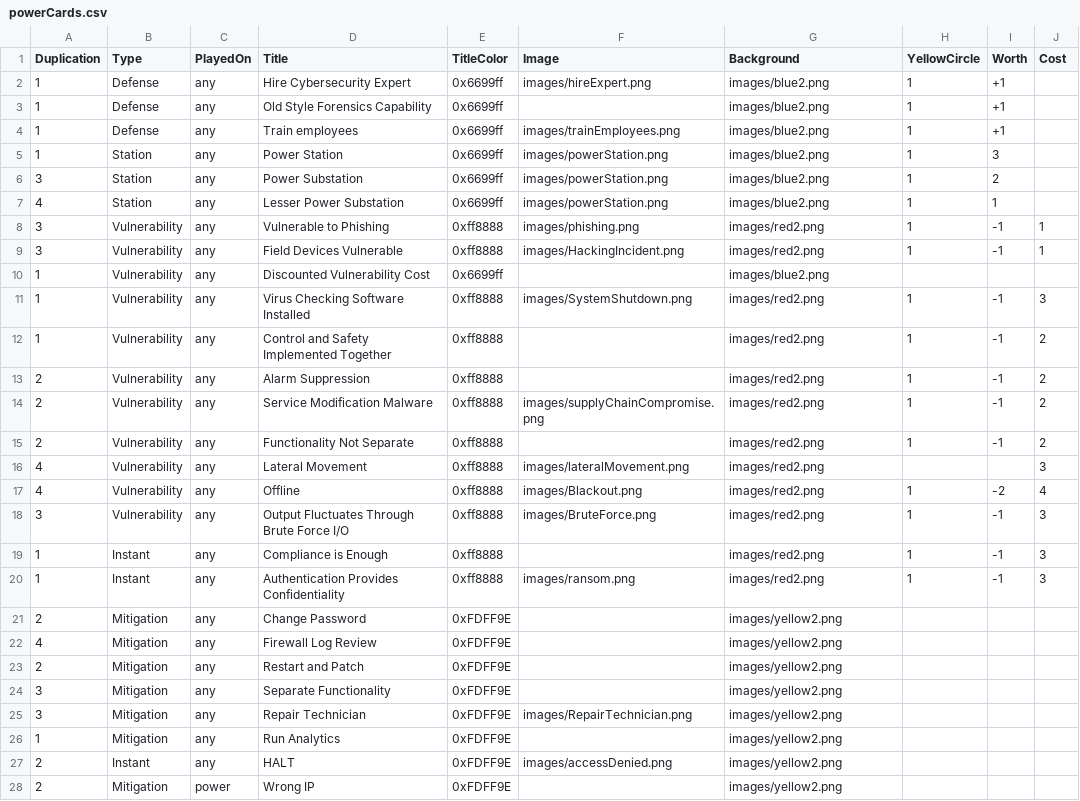
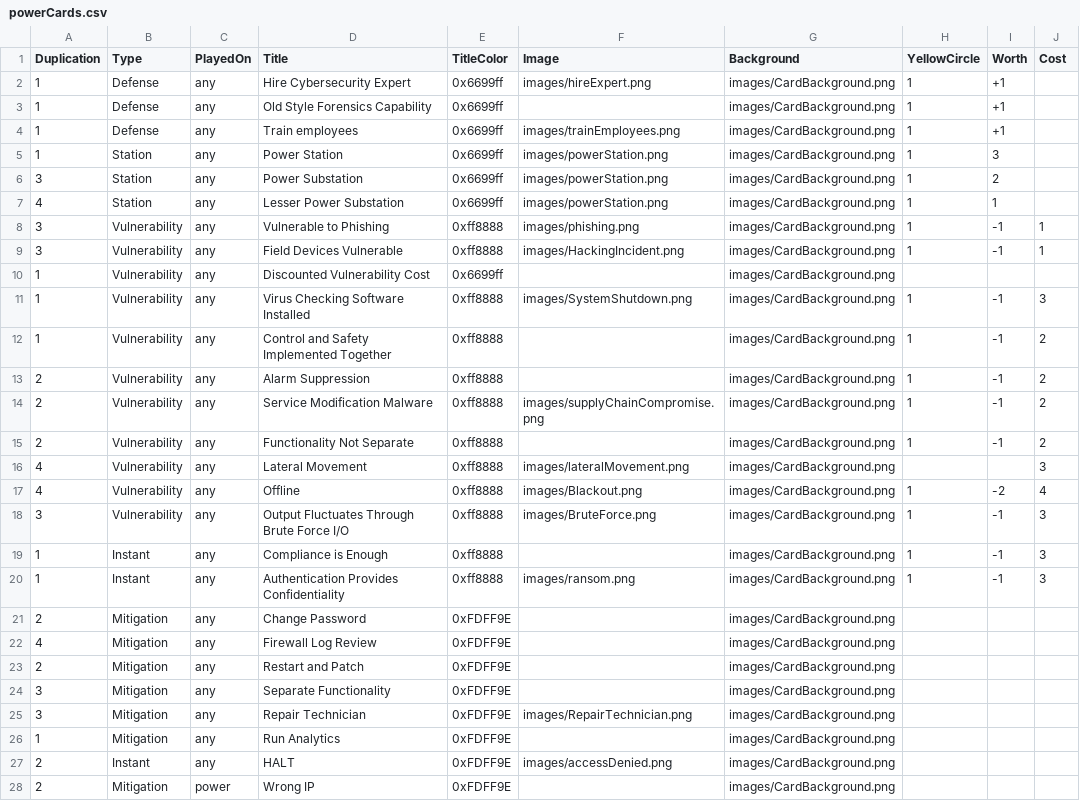
Before and after one commit to profjdbayliss/accessDenied, a CSV file: ResilienceGame/Assets/StreamingAssets/powerCards.csv, drawn as a sheet; only a part is shown; the diff covers the shown part only; the diff names each change by its address in the sheet, - before the commit and + after, or states it on an @@ line.

Commit message:
Updated card look, stacking and made network message for sending card updates.

```diff
--- a/ResilienceGame/Assets/StreamingAssets/powerCards.csv
+++ b/ResilienceGame/Assets/StreamingAssets/powerCards.csv
-G2:G7 (Background): images/blue2.png
+G2:G7 (Background): images/CardBackground.png
-G8:G9 (Background): images/red2.png
+G8:G9 (Background): images/CardBackground.png
-G10 (Background): images/blue2.png
+G10 (Background): images/CardBackground.png
-G11:G20 (Background): images/red2.png
+G11:G20 (Background): images/CardBackground.png
-G21:G28 (Background): images/yellow2.png
+G21:G28 (Background): images/CardBackground.png
```
Also changed, not shown: 4 edited cells elsewhere in this file, ResilienceGame/Assets/StreamingAssets/waterCards.csv, 21 other files.
